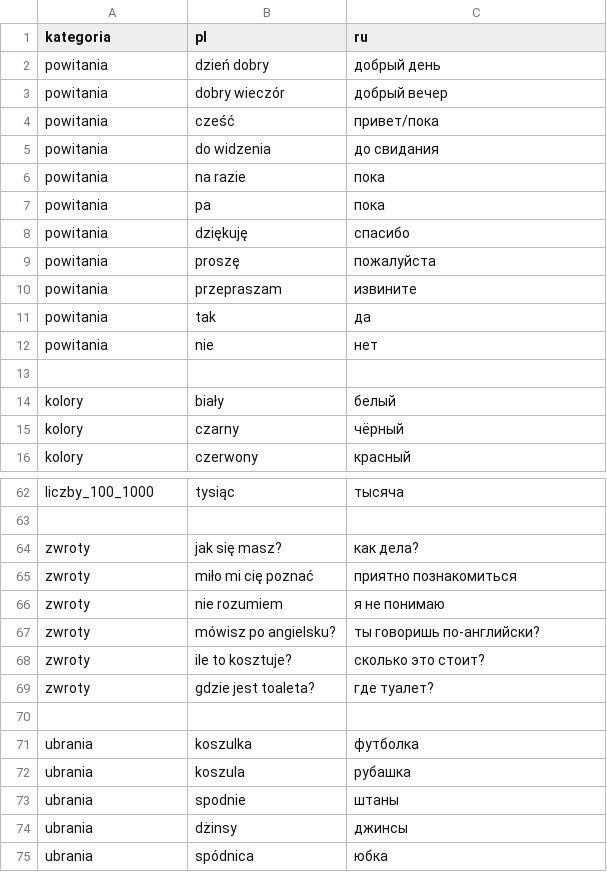
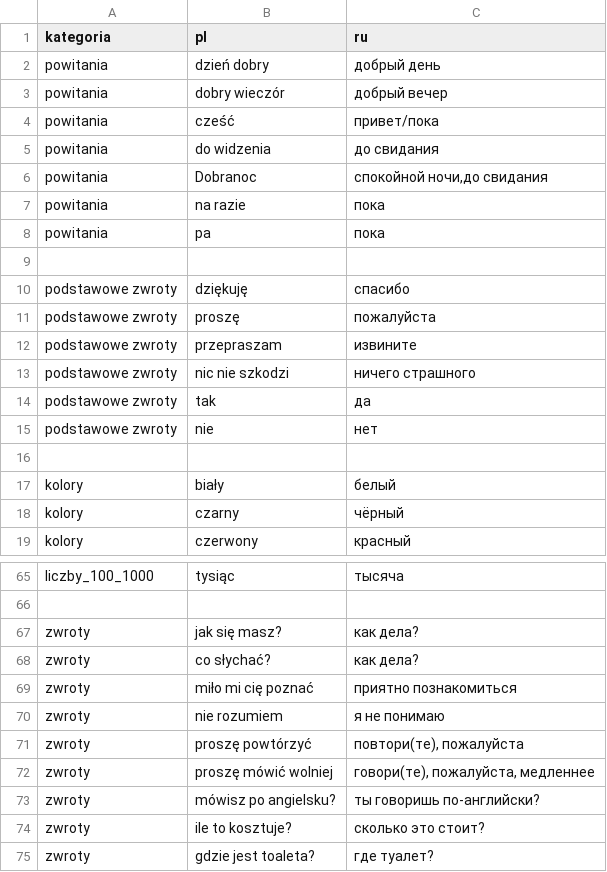
Before and after one commit to Olgakatash/polish-trainer-bot, a CSV file: data/slownik.csv, drawn as a sheet; only a part is shown, gaps mark what is left out; the shorter side is filled out with more unchanged rows; the diff covers the shown part only.

```diff
--- a/data/slownik.csv
+++ b/data/slownik.csv
@@ -5,9 +5,12 @@ powitania;cześć;привет/пока
 powitania;do widzenia;до свидания
+powitania;Dobranoc;спокойной ночи,до свидания
 powitania;na razie;пока
 powitania;pa;пока
-powitania;dziękuję;спасибо
-powitania;proszę;пожалуйста
-powitania;przepraszam;извините
-powitania;tak;да
-powitania;nie;нет
+
+podstawowe zwroty;dziękuję;спасибо
+podstawowe zwroty;proszę;пожалуйста
+podstawowe zwroty;przepraszam;извините
+podstawowe zwroty;nic nie szkodzi;ничего страшного
+podstawowe zwroty;tak;да
+podstawowe zwroty;nie;нет
 
@@ -64,4 +67,7 @@ liczby_100_1000;tysiąc;тысяча
 zwroty;jak się masz?;как дела?
+zwroty;co słychać?;как дела?
 zwroty;miło mi cię poznać;приятно познакомиться
 zwroty;nie rozumiem;я не понимаю
+zwroty;proszę powtórzyć;повтори(те), пожалуйста
+zwroty;proszę mówić wolniej;говори(те), пожалуйста, медленнее
 zwroty;mówisz po angielsku?;ты говоришь по-английски?
```
Also changed, not shown: 31 added rows elsewhere in this file.
